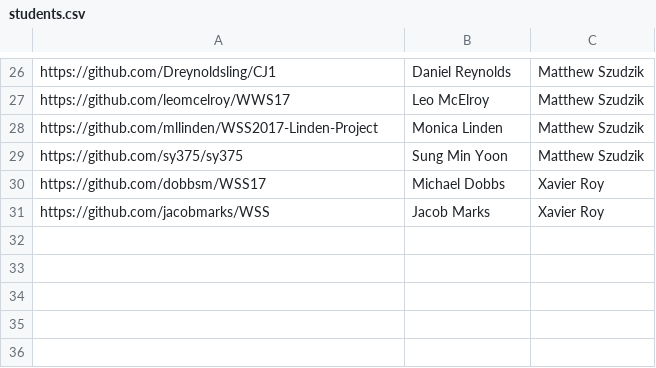
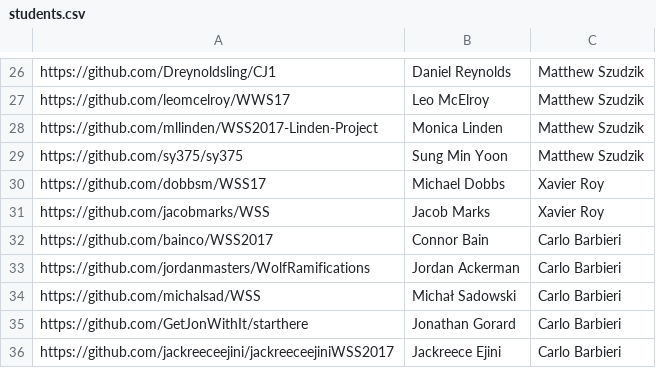
Before and after one commit to riccardodivirgilio/starthere, a CSV file: students.csv, drawn as a sheet; only a part is shown, gaps mark what is left out; the diff names each change by its address in the sheet, - before the commit and + after, or states it on an @@ line.

Commit message:
carlo's students

```diff
--- a/students.csv
+++ b/students.csv
+row 32: https://github.com/bainco/WSS2017 | Connor Bain | Carlo Barbieri
+row 33: https://github.com/jordanmasters/WolfRamifications | Jordan Ackerman | Carlo Barbieri
+row 34: https://github.com/michalsad/WSS | Michał Sadowski | Carlo Barbieri
+row 35: https://github.com/GetJonWithIt/starthere | Jonathan Gorard | Carlo Barbieri
+row 36: https://github.com/jackreeceejini/jackreeceejiniWSS2017 | Jackreece Ejini | Carlo Barbieri
```
